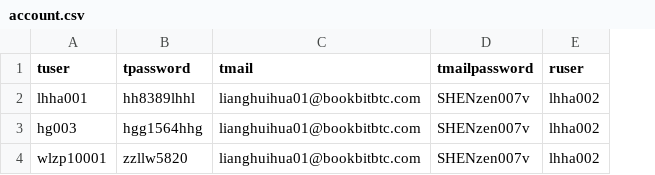
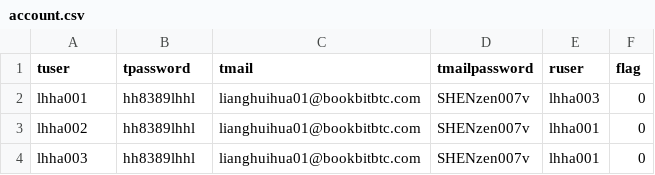
Before and after one commit to verynb/backoffice, a CSV file: account.csv, drawn as a sheet; the diff names each change by its address in the sheet, - before the commit and + after, or states it on an @@ line.

```diff
--- a/account.csv
+++ b/account.csv
+column F (flag), rows 2-4: all 0
-E2 (ruser): lhha002
+E2 (ruser): lhha003
-A3 (tuser): hg003
+A3 (tuser): lhha002
-B3 (tpassword): hgg1564hhg
+B3 (tpassword): hh8389lhhl
-E3:E4 (ruser): lhha002
+E3:E4 (ruser): lhha001
-A4 (tuser): wlzp10001
+A4 (tuser): lhha003
-B4 (tpassword): zzllw5820
+B4 (tpassword): hh8389lhhl
```
Also changed, not shown: 18 other files.
